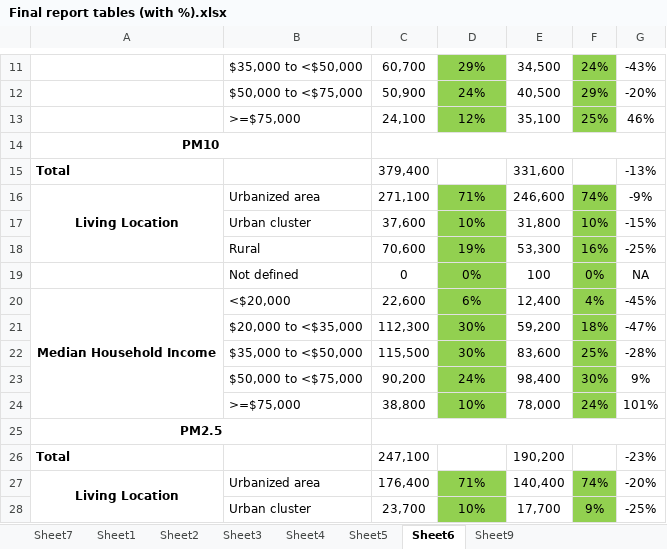
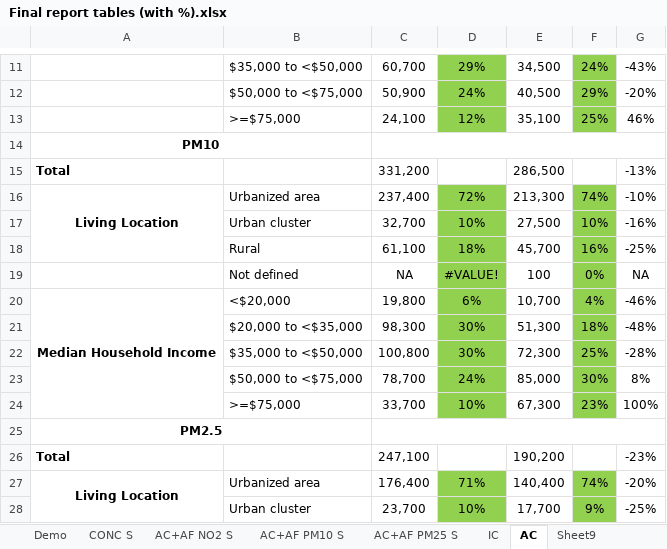
Before and after one commit to raedkm/TTI-BoD, an Excel workbook: Results/Tables-report/Final report tables (with %).xlsx, sheet AC, drawn as a sheet; only a part is shown, gaps mark what is left out; values as stored, in another font and other column widths than the file's, no borders; removed rows and columns are numbered as before the commit, all else as after; the diff names each change by its address in the sheet, - before the commit and + after, or states it on an @@ line.

```diff
--- a/Results/Tables-report/Final report tables (with %).xlsx (sheet AC)
+++ b/Results/Tables-report/Final report tables (with %).xlsx (sheet AC)
-sheet tab: Sheet7
+sheet tab: Demo
-sheet tab: Sheet1
+sheet tab: CONC S
-sheet tab: Sheet2
+sheet tab: AC+AF NO2 S
-sheet tab: Sheet3
+sheet tab: AC+AF PM10 S
-sheet tab: Sheet4
+sheet tab: AC+AF PM25 S
-sheet tab: Sheet5
+sheet tab: IC
-sheet tab: Sheet6
+sheet tab: AC
-C15: 379,400
+C15: 331,200
-E15: 331,600
+E15: 286,500
-C16: 271,100
+C16: 237,400
-D16: 71%
+D16: 72%
-E16: 246,600
+E16: 213,300
-G16: -9%
+G16: -10%
-C17: 37,600
+C17: 32,700
-E17: 31,800
+E17: 27,500
-G17: -15%
+G17: -16%
-C18: 70,600
+C18: 61,100
-D18: 19%
+D18: 18%
-E18: 53,300
+E18: 45,700
-C19: 0
+C19: NA
-D19: 0%
+D19: #VALUE!
-C20: 22,600
+C20: 19,800
-E20: 12,400
+E20: 10,700
-G20: -45%
+G20: -46%
-C21: 112,300
+C21: 98,300
-E21: 59,200
+E21: 51,300
-G21: -47%
+G21: -48%
-C22: 115,500
+C22: 100,800
-E22: 83,600
+E22: 72,300
-C23: 90,200
+C23: 78,700
-E23: 98,400
+E23: 85,000
-G23: 9%
+G23: 8%
-row 24:  | >=$75,000 | 38,800 | 10% | 78,000 | 24% | 101%
+row 24:  | >=$75,000 | 33,700 | 10% | 67,300 | 23% | 100%
```
Also changed, not shown: sheet AC+AF PM10 S, Results/Tables-report/Final report tables.xlsx, 14 other files.
